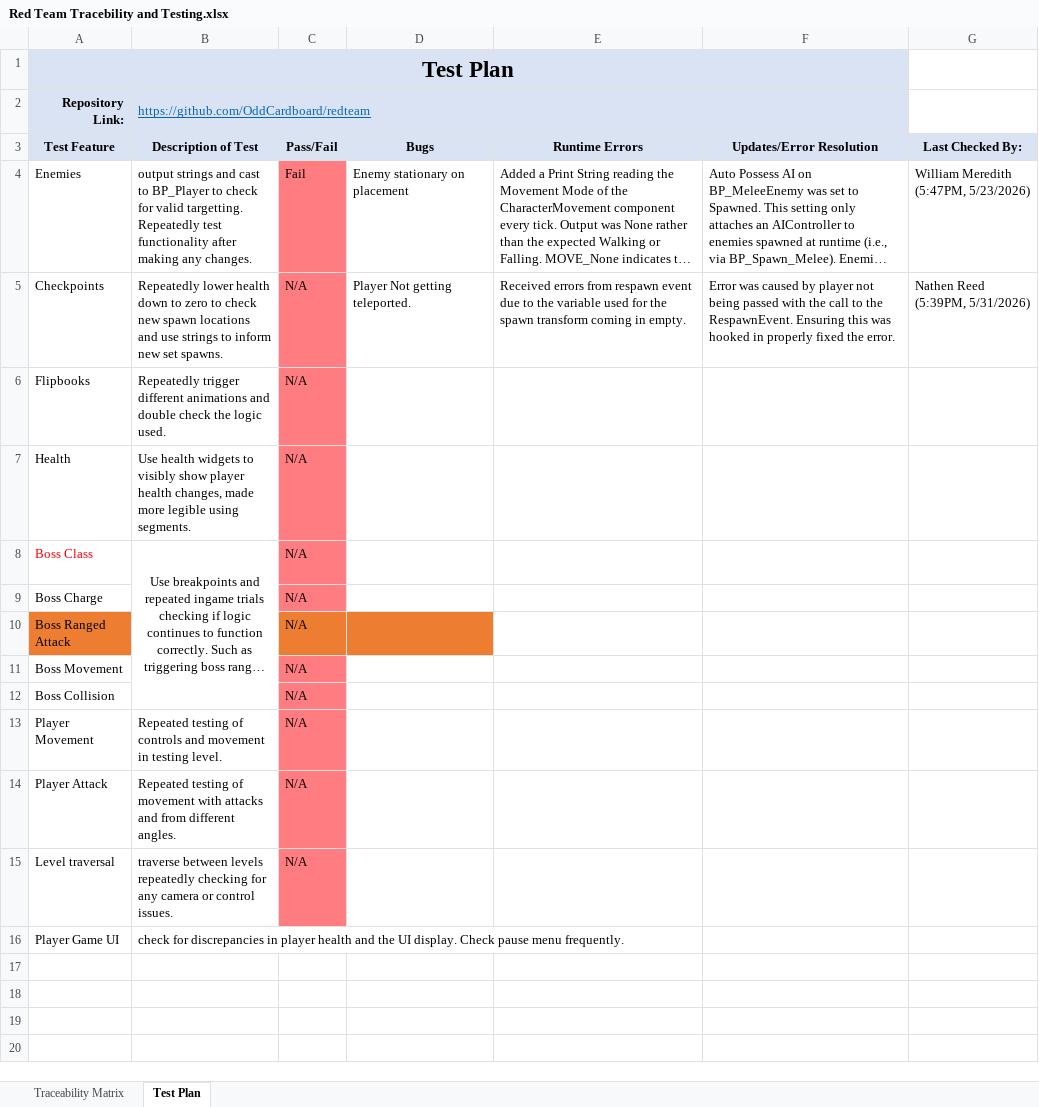
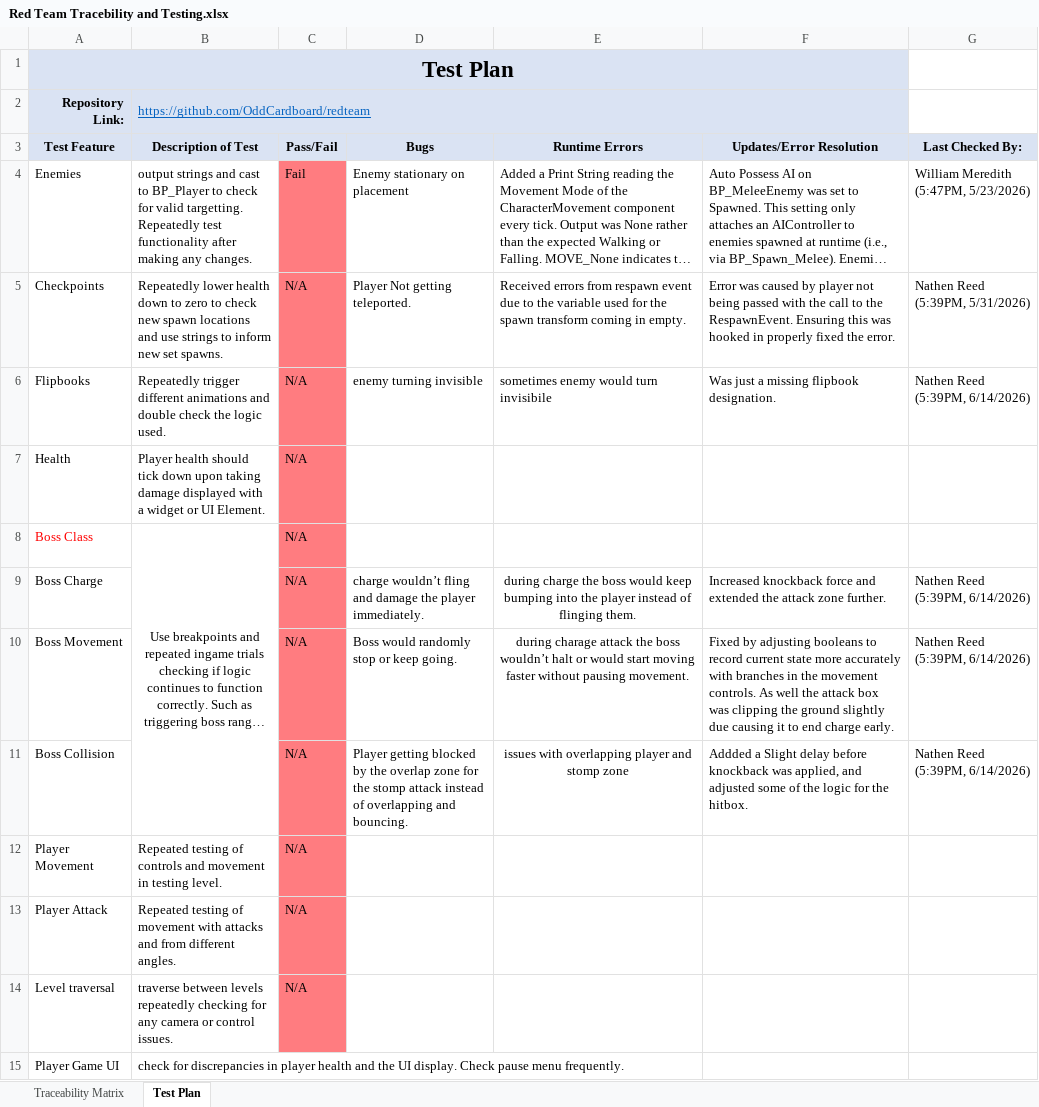
Before and after one commit to OddCardboard/redteam, an Excel workbook: Red Team Tracebility and Testing.xlsx, sheet Test Plan, drawn as a sheet; long unchanged cells end in …; values as stored, in another font and other column widths than the file's, no borders; removed rows and columns are numbered as before the commit, all else as after; the diff names each change by its address in the sheet, - before the commit and + after, or states it on an @@ line.

Commit message:
Added boss wolf class, spawner, Health Widget.

```diff
--- a/Red Team Tracebility and Testing.xlsx (sheet Test Plan)
+++ b/Red Team Tracebility and Testing.xlsx (sheet Test Plan)
-D6 (Bugs): (empty)
+D6 (Bugs): enemy turning invisible
-E6 (Runtime Errors): (empty)
+E6 (Runtime Errors): sometimes enemy would turn invisibile
-F6 (Updates/Error Resolution): (empty)
+F6 (Updates/Error Resolution): Was just a missing flipbook designation.
-G6 (Last Checked By:): (empty)
+G6 (Last Checked By:): Nathen Reed (5:39PM, 6/14/2026)
-B7 (Description of Test): Use health widgets to visibly show player health changes, made more legible using segments.
+B7 (Description of Test): Player health should tick down upon taking damage displayed with a widget or UI Element.
-D9 (Bugs): (empty)
+D9 (Bugs): charge wouldn’t fling and damage the player immediately.
-E9 (Runtime Errors): (empty)
+E9 (Runtime Errors): during charge the boss would keep bumping into the player instead of flinging them.
-F9 (Updates/Error Resolution): (empty)
+F9 (Updates/Error Resolution): Increased knockback force and extended the attack zone further.
-G9 (Last Checked By:): (empty)
+G9 (Last Checked By:): Nathen Reed (5:39PM, 6/14/2026)
-row 10: Boss Ranged Attack |  | N/A
-D10 (Bugs): (empty)
+D10 (Bugs): Boss would randomly stop or keep going.
-E10 (Runtime Errors): (empty)
+E10 (Runtime Errors): during charage attack the boss wouldn’t halt or would start moving faster without pausing movement.
-F10 (Updates/Error Resolution): (empty)
+F10 (Updates/Error Resolution): Fixed by adjusting booleans to record current state more accurately with branches in the movement controls. As well the attack box was clipping the ground slightly due causing it to end charge early.
-G10:G11 (Last Checked By:): (empty)
+G10:G11 (Last Checked By:): Nathen Reed (5:39PM, 6/14/2026)
-D11 (Bugs): (empty)
+D11 (Bugs): Player getting blocked by the overlap zone for the stomp attack instead of overlapping and bouncing.
-E11 (Runtime Errors): (empty)
+E11 (Runtime Errors): issues with overlapping player and stomp zone
-F11 (Updates/Error Resolution): (empty)
+F11 (Updates/Error Resolution): Addded a Slight delay before knockback was applied, and adjusted some of the logic for the hitbox.
```
Also changed, not shown: sheet Traceability Matrix, 24 other files.
